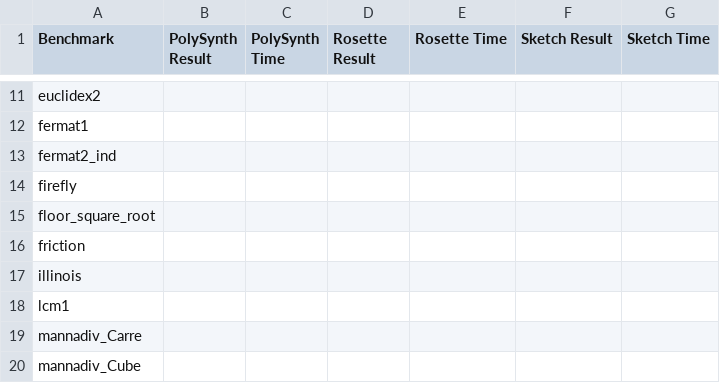
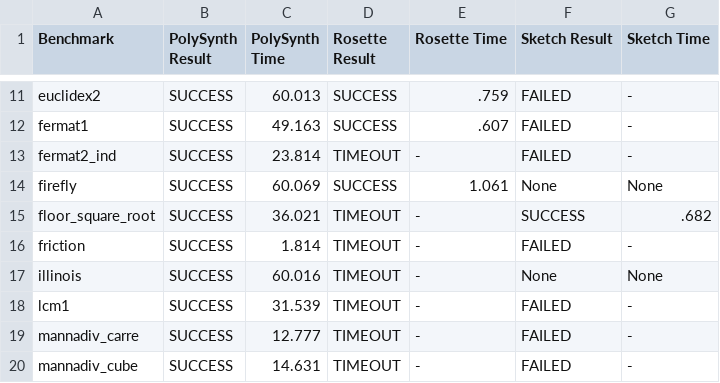
Before and after one commit to hitarths/polysynth, a CSV file: compile-table.csv, drawn as a sheet; only a part is shown, gaps mark what is left out; removed rows and columns are numbered as before the commit, all else as after; the diff covers the shown part only; the diff names each change by its address in the sheet, - before the commit and + after, or states it on an @@ line.

```diff
--- a/compile-table.csv
+++ b/compile-table.csv
-B11:B18 (PolySynth Result): (empty)
+B11:B18 (PolySynth Result): SUCCESS
-C11 (PolySynth Time): (empty)
+C11 (PolySynth Time): 60.013
-D11:D12 (Rosette Result): (empty)
+D11:D12 (Rosette Result): SUCCESS
-E11 (Rosette Time): (empty)
+E11 (Rosette Time): .759
-F11:F13 (Sketch Result): (empty)
+F11:F13 (Sketch Result): FAILED
-G11:G13 (Sketch Time): (empty)
+G11:G13 (Sketch Time): -
-C12 (PolySynth Time): (empty)
+C12 (PolySynth Time): 49.163
-E12 (Rosette Time): (empty)
+E12 (Rosette Time): .607
-C13 (PolySynth Time): (empty)
+C13 (PolySynth Time): 23.814
-D13 (Rosette Result): (empty)
+D13 (Rosette Result): TIMEOUT
-E13 (Rosette Time): (empty)
+E13 (Rosette Time): -
-C14 (PolySynth Time): (empty)
+C14 (PolySynth Time): 60.069
-D14 (Rosette Result): (empty)
+D14 (Rosette Result): SUCCESS
-E14 (Rosette Time): (empty)
+E14 (Rosette Time): 1.061
-F14 (Sketch Result): (empty)
+F14 (Sketch Result): None
-G14 (Sketch Time): (empty)
+G14 (Sketch Time): None
-C15 (PolySynth Time): (empty)
+C15 (PolySynth Time): 36.021
-D15:D18 (Rosette Result): (empty)
+D15:D18 (Rosette Result): TIMEOUT
-E15:E18 (Rosette Time): (empty)
+E15:E18 (Rosette Time): -
-F15 (Sketch Result): (empty)
+F15 (Sketch Result): SUCCESS
-G15 (Sketch Time): (empty)
+G15 (Sketch Time): .682
-C16 (PolySynth Time): (empty)
+C16 (PolySynth Time): 1.814
-F16 (Sketch Result): (empty)
+F16 (Sketch Result): FAILED
-G16 (Sketch Time): (empty)
+G16 (Sketch Time): -
-C17 (PolySynth Time): (empty)
+C17 (PolySynth Time): 60.016
-F17 (Sketch Result): (empty)
+F17 (Sketch Result): None
-G17 (Sketch Time): (empty)
+G17 (Sketch Time): None
-C18 (PolySynth Time): (empty)
+C18 (PolySynth Time): 31.539
-F18 (Sketch Result): (empty)
+F18 (Sketch Result): FAILED
-G18 (Sketch Time): (empty)
+G18 (Sketch Time): -
-row 19: mannadiv_Carre
-row 20: mannadiv_Cube
+row 19: mannadiv_carre | SUCCESS | 12.777 | TIMEOUT | - | FAILED | -
+row 20: mannadiv_cube | SUCCESS | 14.631 | TIMEOUT | - | FAILED | -
```
Also changed, not shown: 125 edited cells elsewhere in this file, 3 other files.
